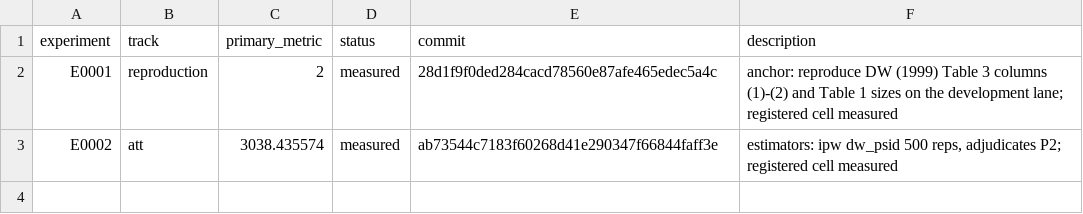
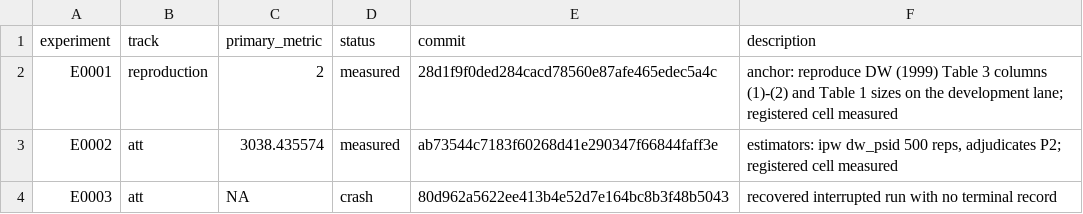
Before and after one commit to Xiang-Shan/klein-auto-research, a TSV file: studies/23-lalonde-causal-replication/results.tsv, drawn as a sheet; the diff names each change by its address in the sheet, - before the commit and + after, or states it on an @@ line.

Commit message:
evidence E0003: crash

```diff
--- a/studies/23-lalonde-causal-replication/results.tsv
+++ b/studies/23-lalonde-causal-replication/results.tsv
+row 4: E0003 | att | NA | crash | 80d962a5622ee413b4e52d7e164bc8b3f48b5043 | recovered interrupted run with no terminal record
```
Also changed, not shown: 5 other files.
